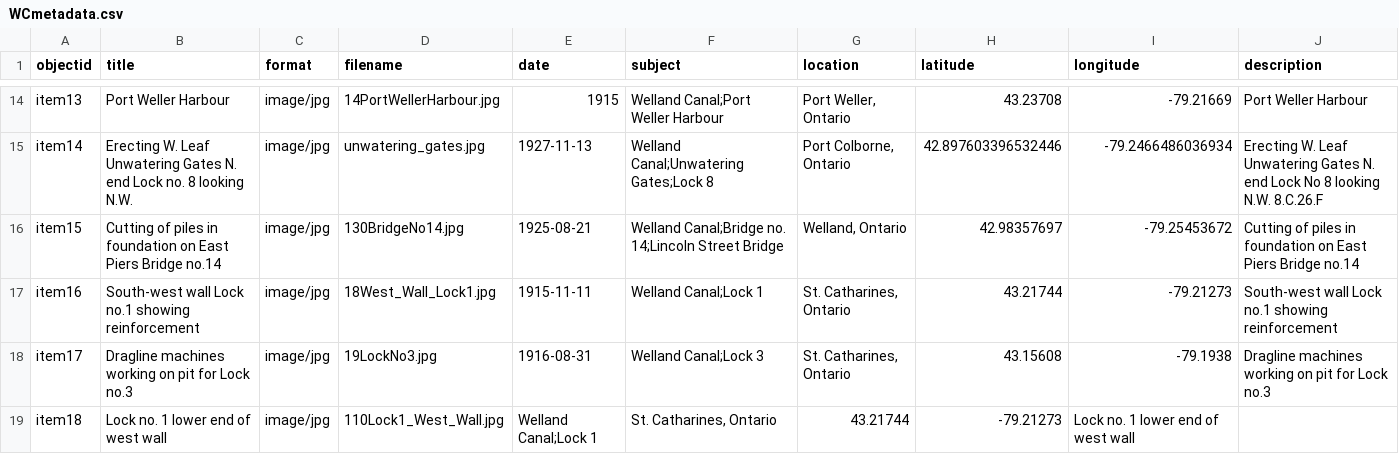
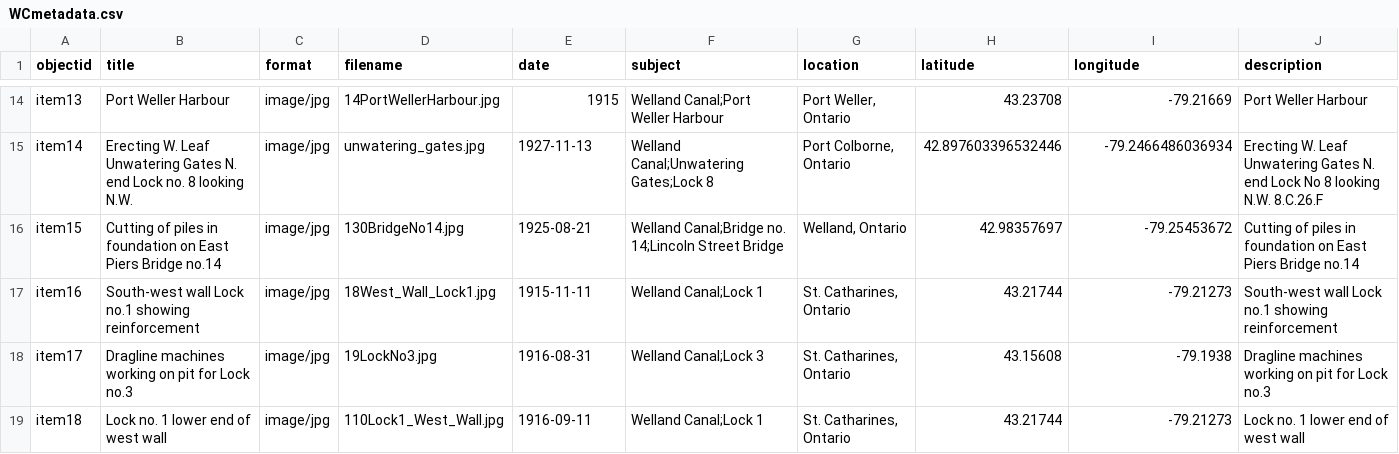
Before and after one commit to chantalcameron/Building-the-Welland-Ship-Canal, a CSV file: _data/WCmetadata.csv, drawn as a sheet; only a part is shown, gaps mark what is left out.

Commit message:
Update WCmetadata.csv

```diff
--- a/_data/WCmetadata.csv
+++ b/_data/WCmetadata.csv
@@ -18,2 +18,2 @@ item16,South-west wall Lock no.1 showing reinforcement,image/jpg,18West_Wall_Loc
 item17,Dragline machines working on pit for Lock no.3,image/jpg,19LockNo3.jpg,1916-08-31,Welland Canal;Lock 3,"St. Catharines, Ontario",43.15608,-79.1938,Dragline machines working on pit for Lock no.3
-item18,Lock no. 1 lower end of west wall,image/jpg,110Lock1_West_Wall.jpg,Welland Canal;Lock 1,"St. Catharines, Ontario",43.21744,-79.21273,Lock no. 1 lower end of west wall
+item18,Lock no. 1 lower end of west wall,image/jpg,110Lock1_West_Wall.jpg,1916-09-11,Welland Canal;Lock 1,"St. Catharines, Ontario",43.21744,-79.21273,Lock no. 1 lower end of west wall
```
